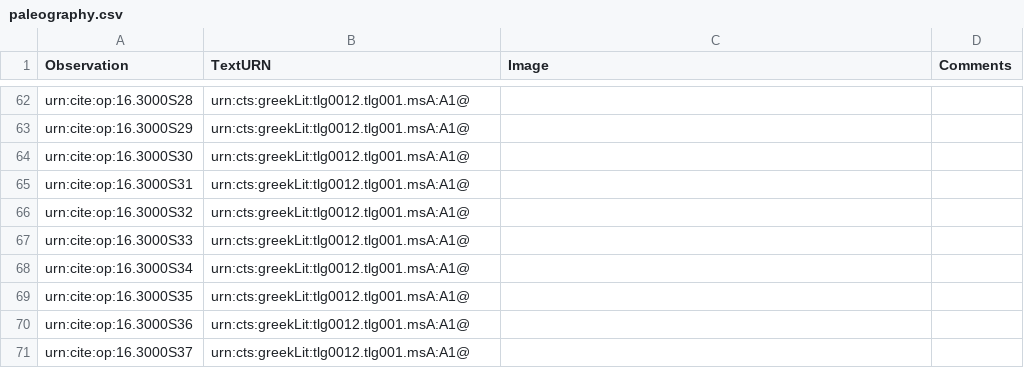
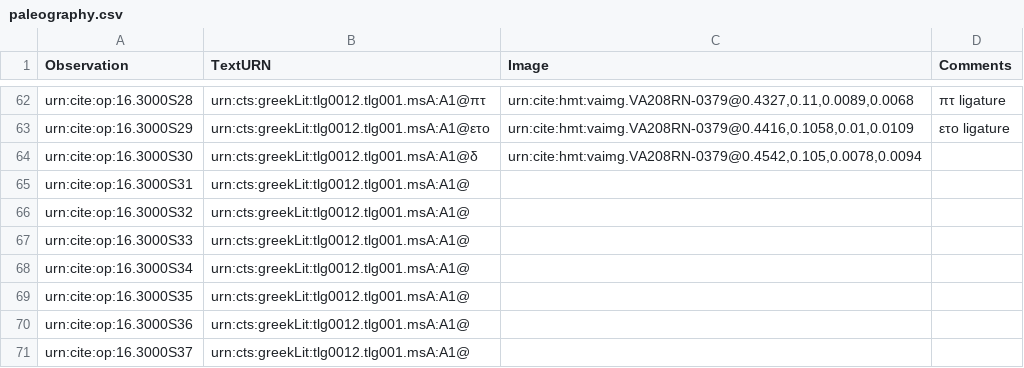
Before and after one commit to hmteditors/furman, a CSV file: 208r/collections/paleography.csv, drawn as a sheet; only a part is shown, gaps mark what is left out; the diff covers the shown part only; the diff names each change by its address in the sheet, - before the commit and + after, or states it on an @@ line.

```diff
--- a/208r/collections/paleography.csv
+++ b/208r/collections/paleography.csv
-B62 (TextURN): urn:cts:greekLit:tlg0012.tlg001.msA:A1@
+B62 (TextURN): urn:cts:greekLit:tlg0012.tlg001.msA:A1@πτ
-C62 (Image): (empty)
+C62 (Image): urn:cite:hmt:vaimg.VA208RN-0379@0.4327,0.11,0.0089,0.0068
-D62 (Comments): (empty)
+D62 (Comments): πτ ligature
-B63 (TextURN): urn:cts:greekLit:tlg0012.tlg001.msA:A1@
+B63 (TextURN): urn:cts:greekLit:tlg0012.tlg001.msA:A1@ετο
-C63 (Image): (empty)
+C63 (Image): urn:cite:hmt:vaimg.VA208RN-0379@0.4416,0.1058,0.01,0.0109
-D63 (Comments): (empty)
+D63 (Comments): ετο ligature
-B64 (TextURN): urn:cts:greekLit:tlg0012.tlg001.msA:A1@
+B64 (TextURN): urn:cts:greekLit:tlg0012.tlg001.msA:A1@δ
-C64 (Image): (empty)
+C64 (Image): urn:cite:hmt:vaimg.VA208RN-0379@0.4542,0.105,0.0078,0.0094
```
Also changed, not shown: 30 edited cells elsewhere in this file.
